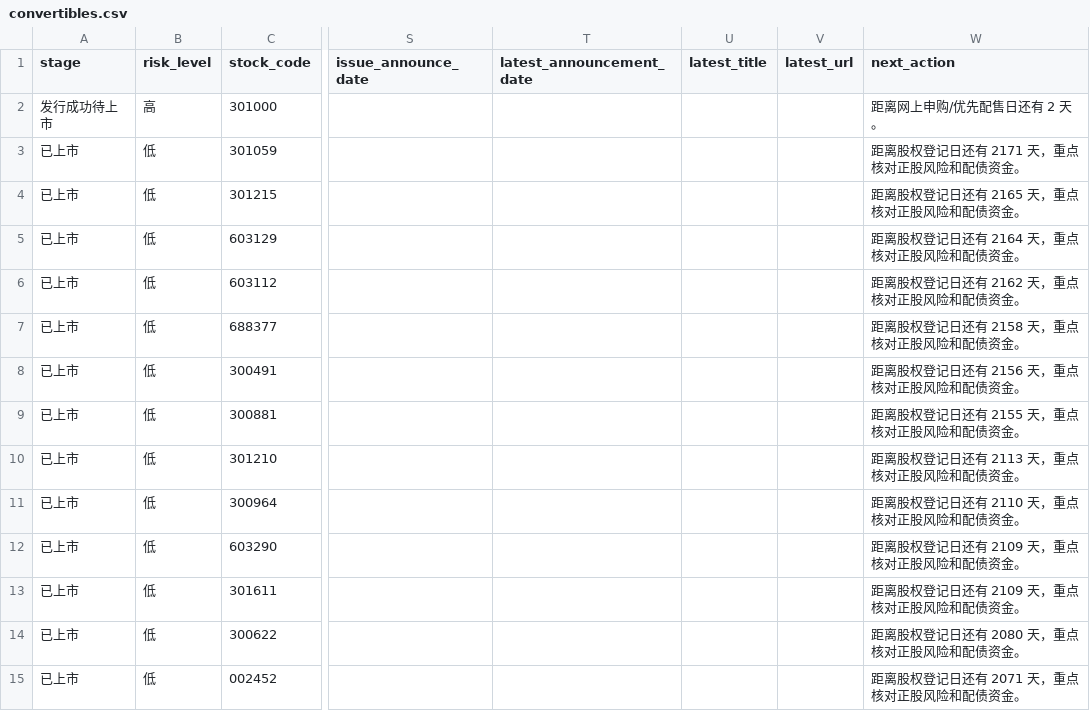
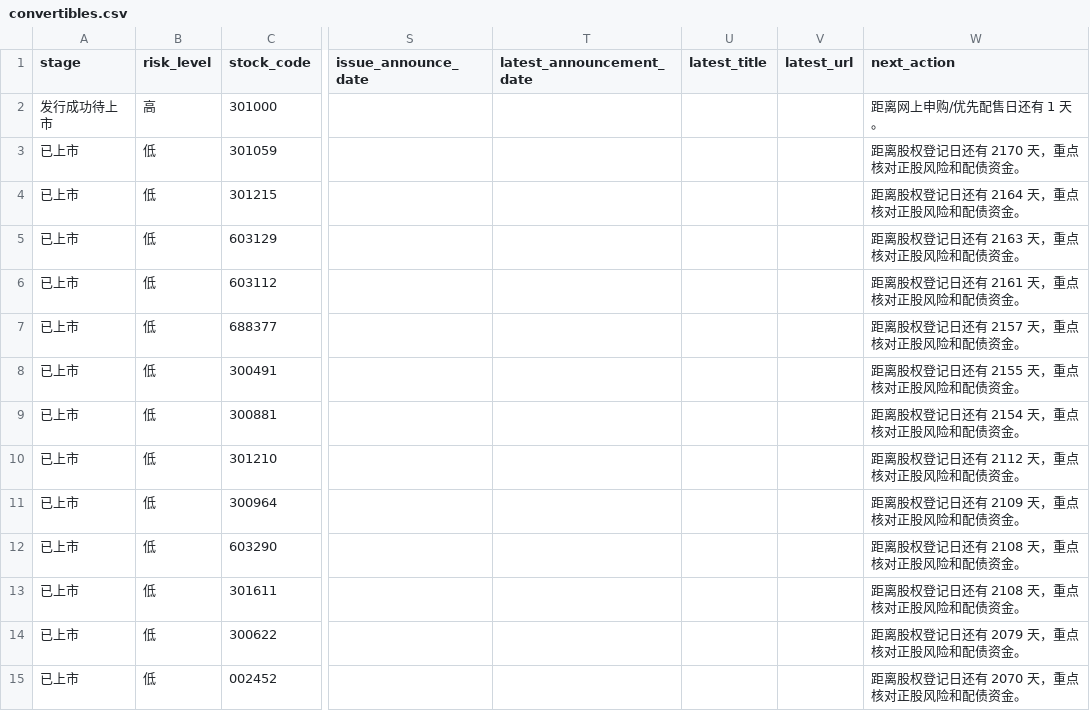
Before and after one commit to Flying-Cabbage/kzzsg, a CSV file: docs/data/convertibles.csv, drawn as a sheet; only a part is shown, gaps mark what is left out; the diff covers the shown part only; the diff names each change by its address in the sheet, - before the commit and + after, or states it on an @@ line.

```diff
--- a/docs/data/convertibles.csv
+++ b/docs/data/convertibles.csv
-W2 (next_action): 距离网上申购/优先配售日还有 2 天。
+W2 (next_action): 距离网上申购/优先配售日还有 1 天。
-W3 (next_action): 距离股权登记日还有 2171 天，重点核对正股风险和配债资金。
+W3 (next_action): 距离股权登记日还有 2170 天，重点核对正股风险和配债资金。
-W4 (next_action): 距离股权登记日还有 2165 天，重点核对正股风险和配债资金。
+W4 (next_action): 距离股权登记日还有 2164 天，重点核对正股风险和配债资金。
-W5 (next_action): 距离股权登记日还有 2164 天，重点核对正股风险和配债资金。
+W5 (next_action): 距离股权登记日还有 2163 天，重点核对正股风险和配债资金。
-W6 (next_action): 距离股权登记日还有 2162 天，重点核对正股风险和配债资金。
+W6 (next_action): 距离股权登记日还有 2161 天，重点核对正股风险和配债资金。
-W7 (next_action): 距离股权登记日还有 2158 天，重点核对正股风险和配债资金。
+W7 (next_action): 距离股权登记日还有 2157 天，重点核对正股风险和配债资金。
-W8 (next_action): 距离股权登记日还有 2156 天，重点核对正股风险和配债资金。
+W8 (next_action): 距离股权登记日还有 2155 天，重点核对正股风险和配债资金。
-W9 (next_action): 距离股权登记日还有 2155 天，重点核对正股风险和配债资金。
+W9 (next_action): 距离股权登记日还有 2154 天，重点核对正股风险和配债资金。
-W10 (next_action): 距离股权登记日还有 2113 天，重点核对正股风险和配债资金。
+W10 (next_action): 距离股权登记日还有 2112 天，重点核对正股风险和配债资金。
-W11 (next_action): 距离股权登记日还有 2110 天，重点核对正股风险和配债资金。
+W11 (next_action): 距离股权登记日还有 2109 天，重点核对正股风险和配债资金。
-W12:W13 (next_action): 距离股权登记日还有 2109 天，重点核对正股风险和配债资金。
+W12:W13 (next_action): 距离股权登记日还有 2108 天，重点核对正股风险和配债资金。
-W14 (next_action): 距离股权登记日还有 2080 天，重点核对正股风险和配债资金。
+W14 (next_action): 距离股权登记日还有 2079 天，重点核对正股风险和配债资金。
-W15 (next_action): 距离股权登记日还有 2071 天，重点核对正股风险和配债资金。
+W15 (next_action): 距离股权登记日还有 2070 天，重点核对正股风险和配债资金。
```
Also changed, not shown: 133 edited cells elsewhere in this file, 3 other files.
